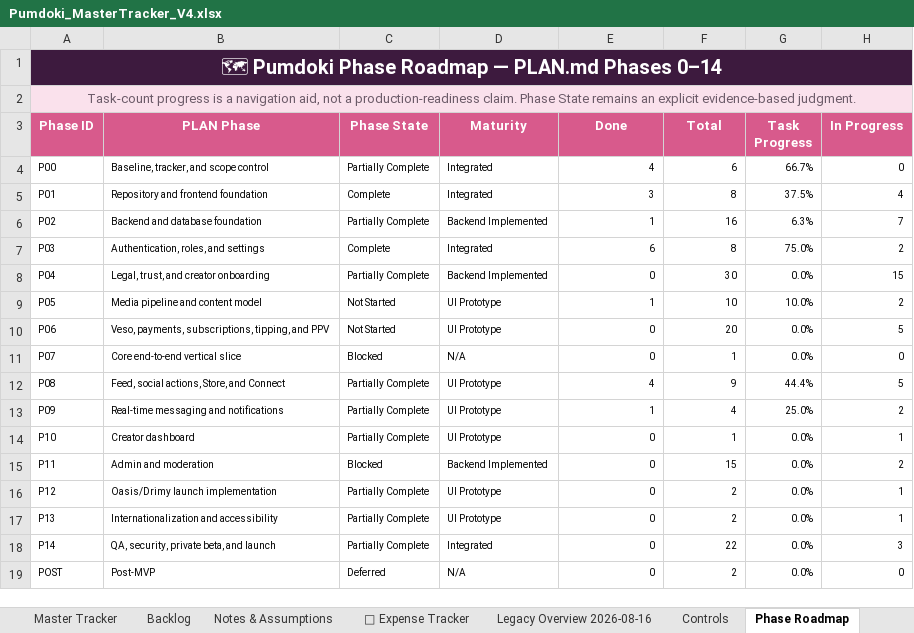
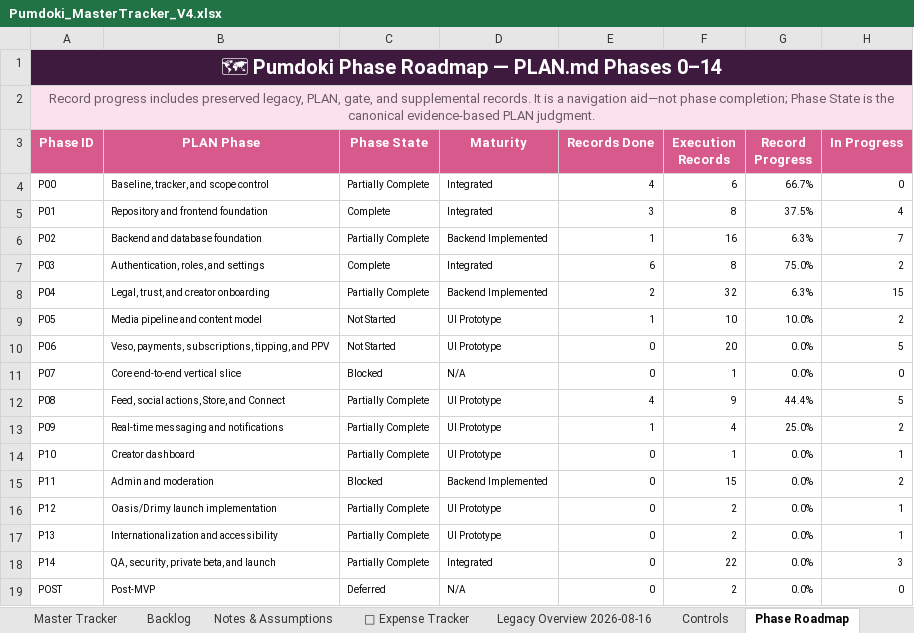
Before and after one commit to QK-Connoisseur/PDoki, an Excel workbook: docs/product/Pumdoki_MasterTracker_V4.xlsx, sheet Phase Roadmap, drawn as a sheet; only a part is shown; values as stored, in another font and other column widths than the file's, no borders; conditional formats and table styles not drawn; the diff names each change by its address in the sheet, - before the commit and + after, or states it on an @@ line.

Commit message:
docs: improve tracker clarity and phase evidence

```diff
--- a/docs/product/Pumdoki_MasterTracker_V4.xlsx (sheet Phase Roadmap)
+++ b/docs/product/Pumdoki_MasterTracker_V4.xlsx (sheet Phase Roadmap)
-A2 (Phase ID): Task-count progress is a navigation aid, not a production-readiness claim. Phase State remains an explicit evidence-based judgment.
+A2 (Phase ID): Record progress includes preserved legacy, PLAN, gate, and supplemental records. It is a navigation aid—not phase completion; Phase State is the canonical evidence-based PLAN judgment.
-E3: Done
+E3: Records Done
-F3: Total
+F3: Execution Records
-G3: Task Progress
+G3: Record Progress
-E8 (Records Done): 0
+E8 (Records Done): 2
-F8 (Execution Records): 30
+F8 (Execution Records): 32
-G8 (Record Progress): 0.0%
+G8 (Record Progress): 6.3%
```
Also changed, not shown: sheet Delivery Tracker, sheet Overview, sheet Controls, sheet Notes & Assumptions, sheet Legacy Overview 2026-08-16, other sheet tabs.
